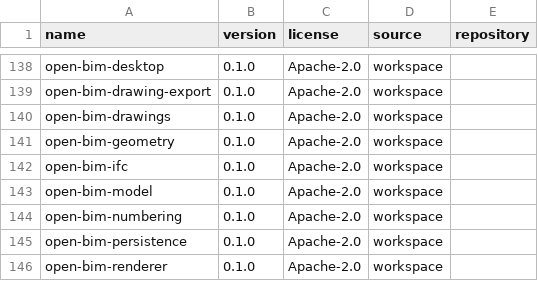
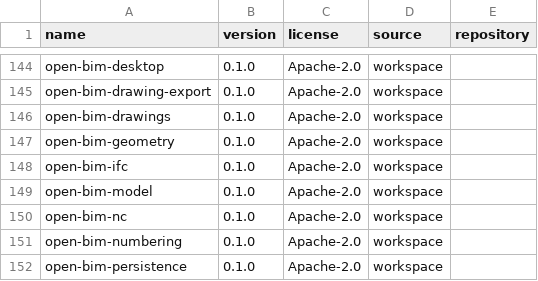
Before and after one commit to BetonSP63/open-bim, a CSV file: docs/dependency-inventory.csv, drawn as a sheet; only a part is shown, gaps mark what is left out; the shorter side is filled out with more unchanged rows; the diff covers the shown part only; the diff names each change by its address in the sheet, - before the commit and + after, or states it on an @@ line.

```diff
--- a/docs/dependency-inventory.csv
+++ b/docs/dependency-inventory.csv
+row 150: open-bim-nc | 0.1.0 | Apache-2.0 | workspace
```
Also changed, not shown: 7 added rows elsewhere in this file, 27 other files.
